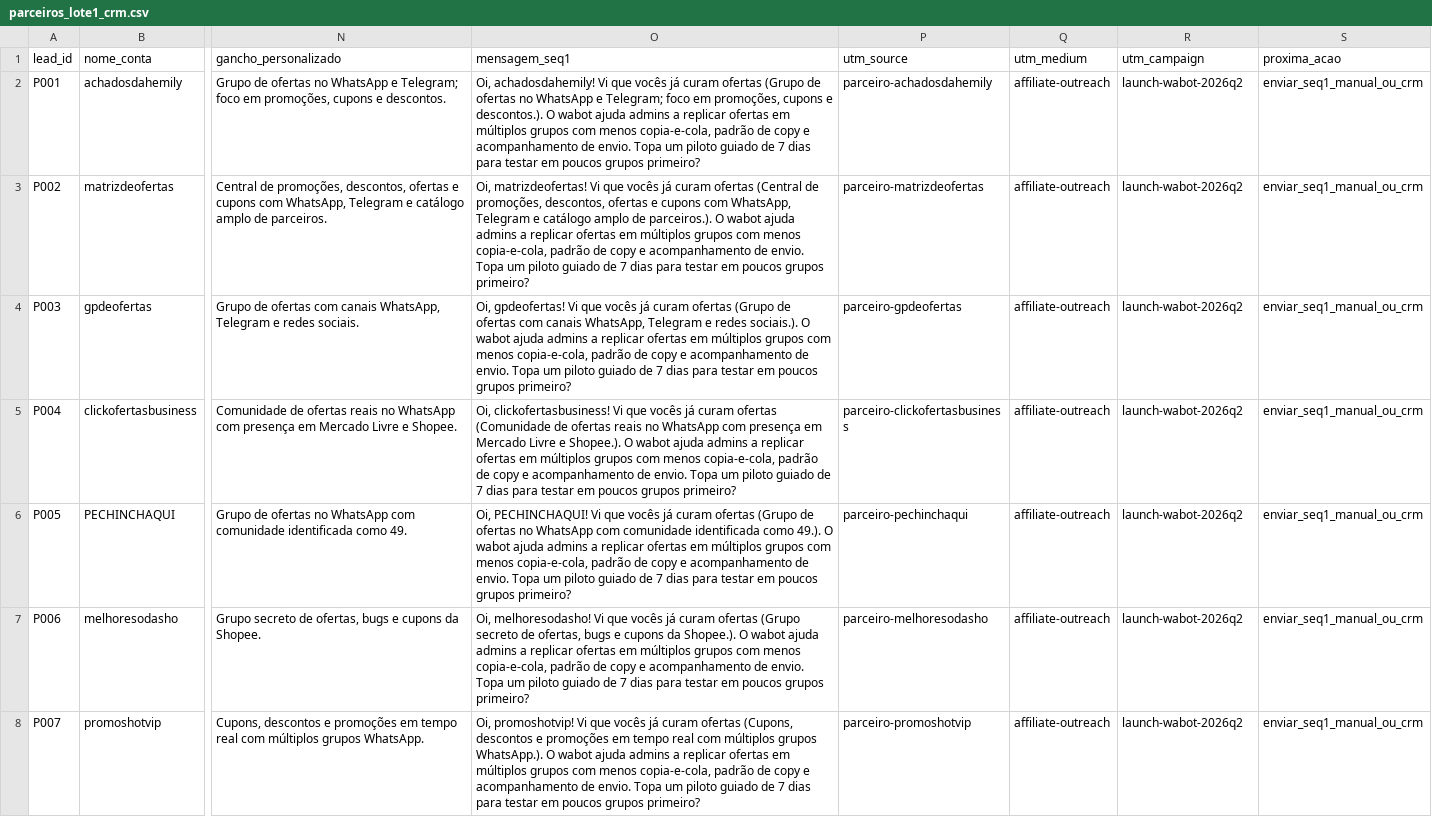
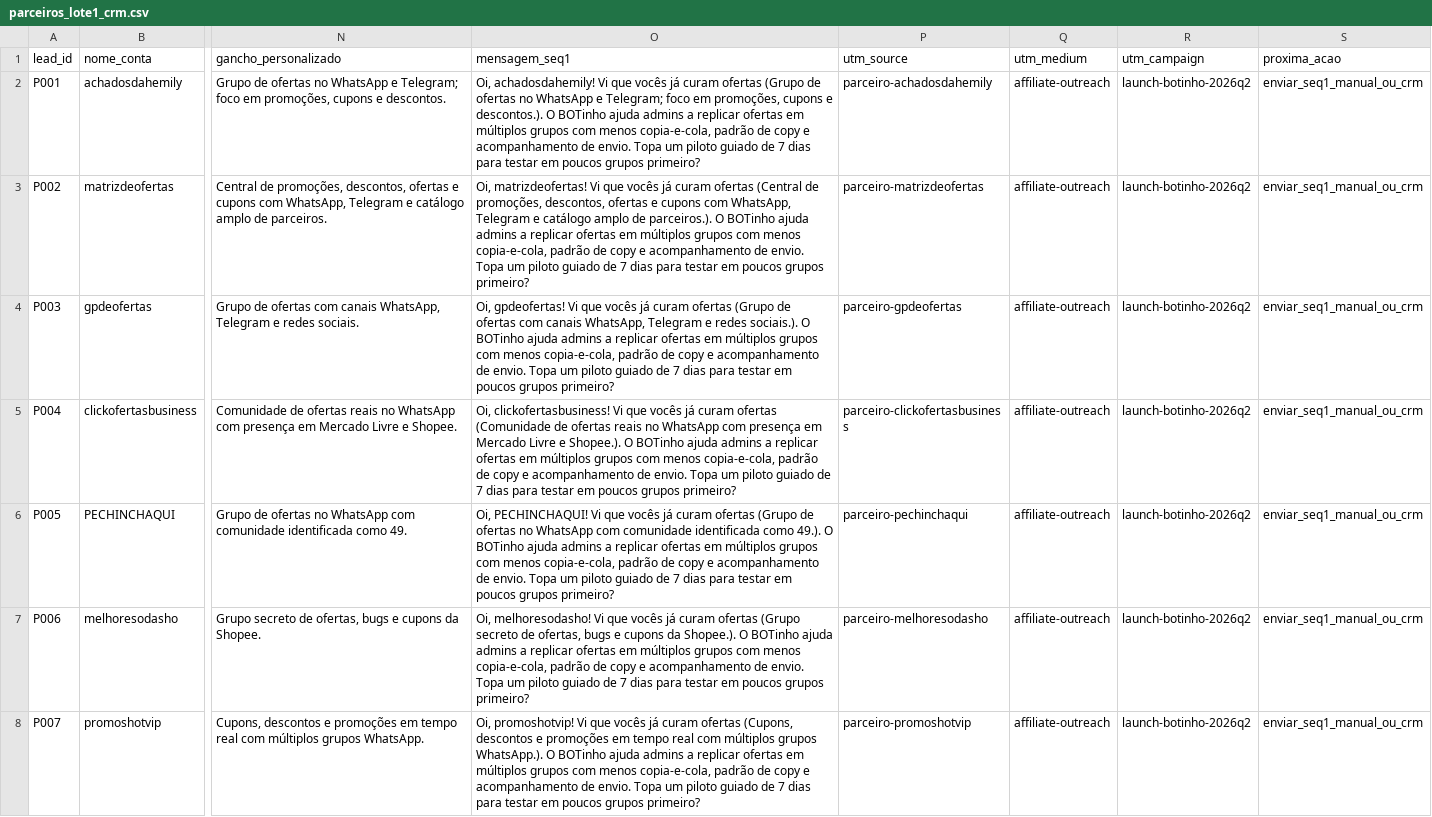
Before and after one commit to flavia-vale/wabot, a CSV file: docs/marketing/dia8_cold_outreach_parceiros/parceiros_lote1_crm.csv, drawn as a sheet; only a part is shown, gaps mark what is left out; the diff covers the shown part only; the diff names each change by its address in the sheet, - before the commit and + after, or states it on an @@ line.

Commit message:
docs: align marketing materials with BOTinho branding

```diff
--- a/docs/marketing/dia8_cold_outreach_parceiros/parceiros_lote1_crm.csv
+++ b/docs/marketing/dia8_cold_outreach_parceiros/parceiros_lote1_crm.csv
-O2 (mensagem_seq1): …descontos.). O wabot ajuda admins…
+O2 (mensagem_seq1): …descontos.). O BOTinho ajuda admins…
-R2:R8 (utm_campaign): launch-wabot-2026q2
+R2:R8 (utm_campaign): launch-botinho-2026q2
-O3 (mensagem_seq1): …parceiros.). O wabot ajuda admins…
+O3 (mensagem_seq1): …parceiros.). O BOTinho ajuda admins…
-O4 (mensagem_seq1): …sociais.). O wabot ajuda admins…
+O4 (mensagem_seq1): …sociais.). O BOTinho ajuda admins…
-O5 (mensagem_seq1): …Shopee.). O wabot ajuda admins…
+O5 (mensagem_seq1): …Shopee.). O BOTinho ajuda admins…
-O6 (mensagem_seq1): …49.). O wabot ajuda admins…
+O6 (mensagem_seq1): …49.). O BOTinho ajuda admins…
-O7 (mensagem_seq1): …Shopee.). O wabot ajuda admins…
+O7 (mensagem_seq1): …Shopee.). O BOTinho ajuda admins…
-O8 (mensagem_seq1): …WhatsApp.). O wabot ajuda admins…
+O8 (mensagem_seq1): …WhatsApp.). O BOTinho ajuda admins…
```
Also changed, not shown: 186 edited cells elsewhere in this file, docs/marketing/dia8_cold_outreach_parceiros/outreach_seq1_onda1.csv, docs/marketing/instagram_profiles_leads_lote1/instagram_dm_seq1_onda1.csv, 51 other files.
